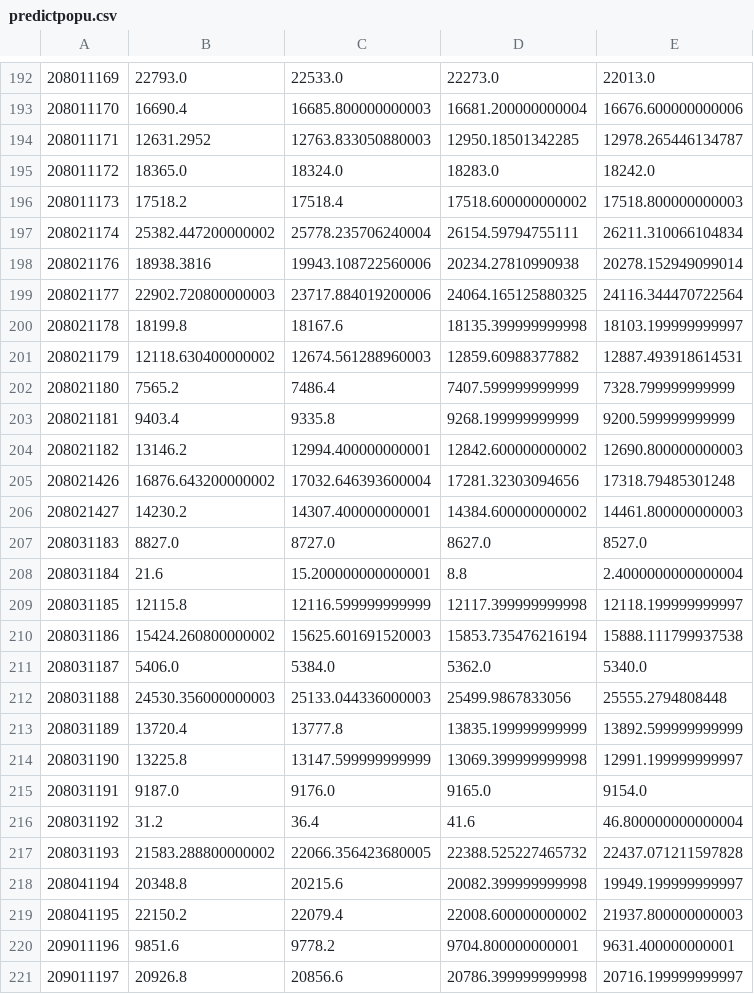
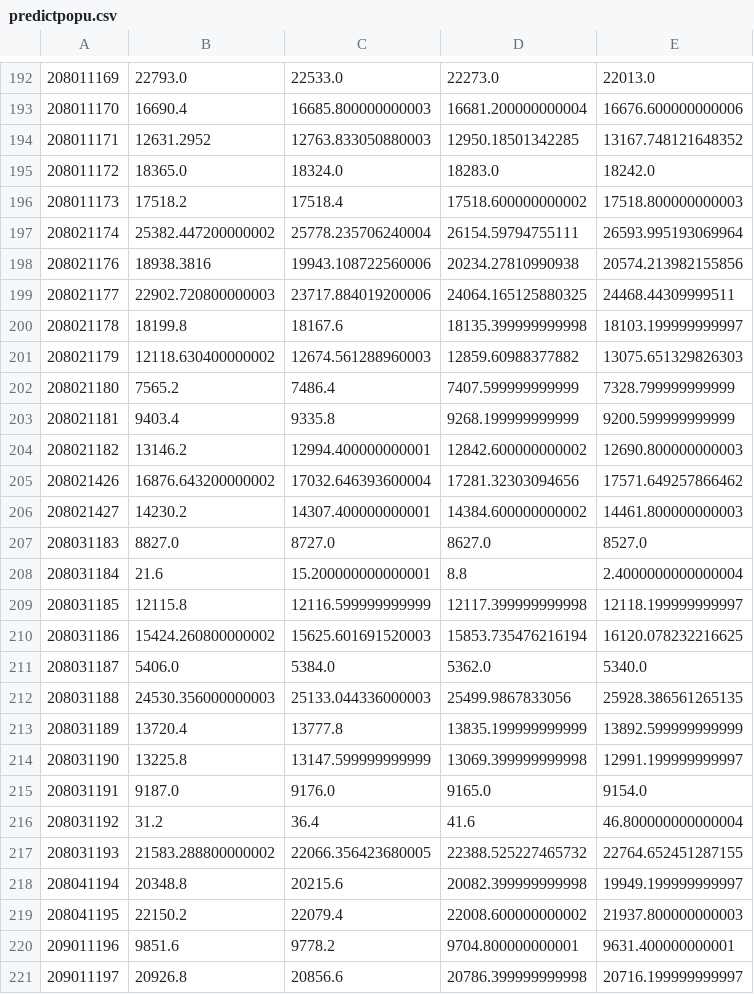
Before and after one commit to MAST30034-Applied-Data-Science/generic-real-estate-consulting-project-group-21, a CSV file: data/curated/predictpopu.csv, drawn as a sheet; only a part is shown, gaps mark what is left out; the diff covers the shown part only; the diff names each change by its address in the sheet, - before the commit and + after, or states it on an @@ line.

```diff
--- a/data/curated/predictpopu.csv
+++ b/data/curated/predictpopu.csv
-E194: 12978.265446134787
+E194: 13167.748121648352
-E197: 26211.310066104834
+E197: 26593.995193069964
-E198: 20278.152949099014
+E198: 20574.213982155856
-E199: 24116.344470722564
+E199: 24468.44309999511
-E201: 12887.493918614531
+E201: 13075.651329826303
-E205: 17318.79485301248
+E205: 17571.649257866462
-E210: 15888.111799937538
+E210: 16120.078232216625
-E212: 25555.2794808448
+E212: 25928.386561265135
-E217: 22437.071211597828
+E217: 22764.652451287155
```
Also changed, not shown: 131 edited cells elsewhere in this file, data/curated/predictincome.csv, 1 other file.
